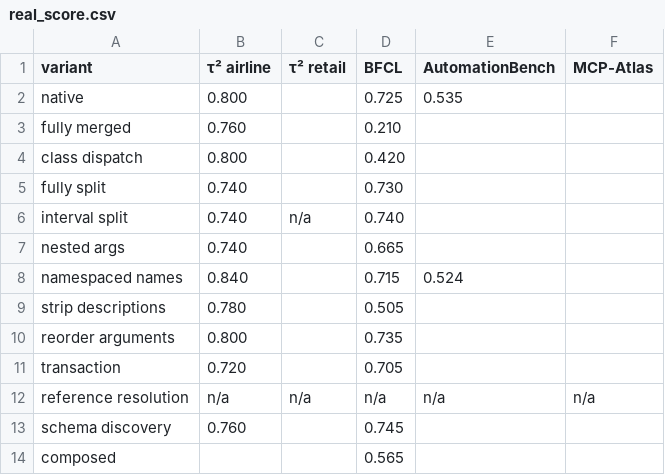
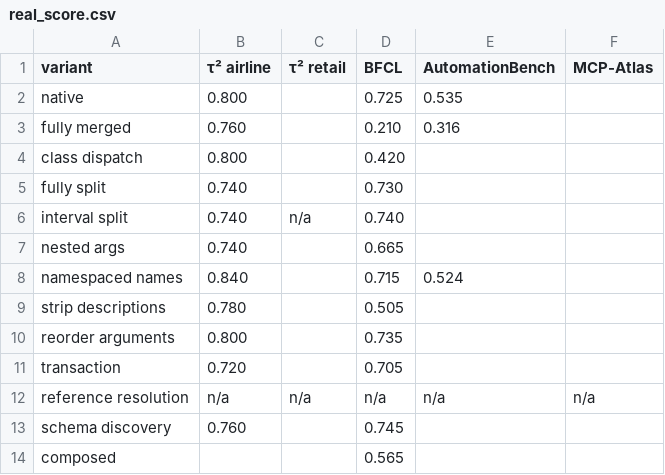
Before and after one commit to williamLyh/ToolSchemaSpace, a CSV file: results/real/real_score.csv, drawn as a sheet.

```diff
--- a/results/real/real_score.csv
+++ b/results/real/real_score.csv
@@ -2,3 +2,3 @@ variant,τ² airline,τ² retail,BFCL,AutomationBench,MCP-Atlas
 native,0.800,,0.725,0.535,
-fully merged,0.760,,0.210,,
+fully merged,0.760,,0.210,0.316,
 class dispatch,0.800,,0.420,,
```
Also changed, not shown: results/real/real_delta.csv, results/real/real_long.csv, 3 other files.
